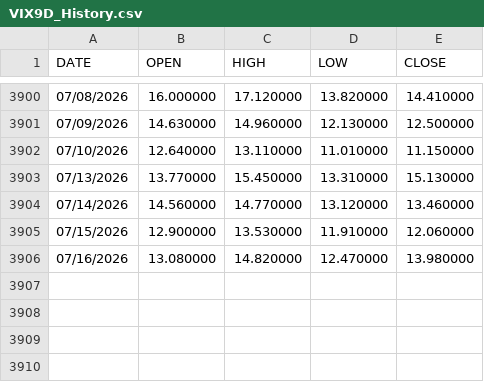
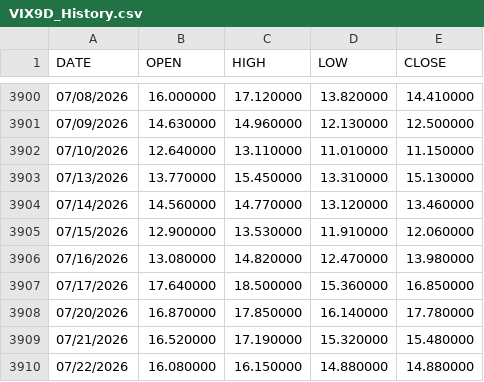
Before and after one commit to ManULoreN14/regimen-tilt-nq, a CSV file: INSTITUCIONAL/VIX9D_History.csv, drawn as a sheet; only a part is shown, gaps mark what is left out.

```diff
--- a/INSTITUCIONAL/VIX9D_History.csv
+++ b/INSTITUCIONAL/VIX9D_History.csv
@@ -3906 +3906,5 @@ DATE,OPEN,HIGH,LOW,CLOSE
 07/16/2026,13.080000,14.820000,12.470000,13.980000
+07/17/2026,17.640000,18.500000,15.360000,16.850000
+07/20/2026,16.870000,17.850000,16.140000,17.780000
+07/21/2026,16.520000,17.190000,15.320000,15.480000
+07/22/2026,16.080000,16.150000,14.880000,14.880000
```
Also changed, not shown: INSTITUCIONAL/SKEW_History.csv, INSTITUCIONAL/VIX3M_History.csv, 15 other files.
